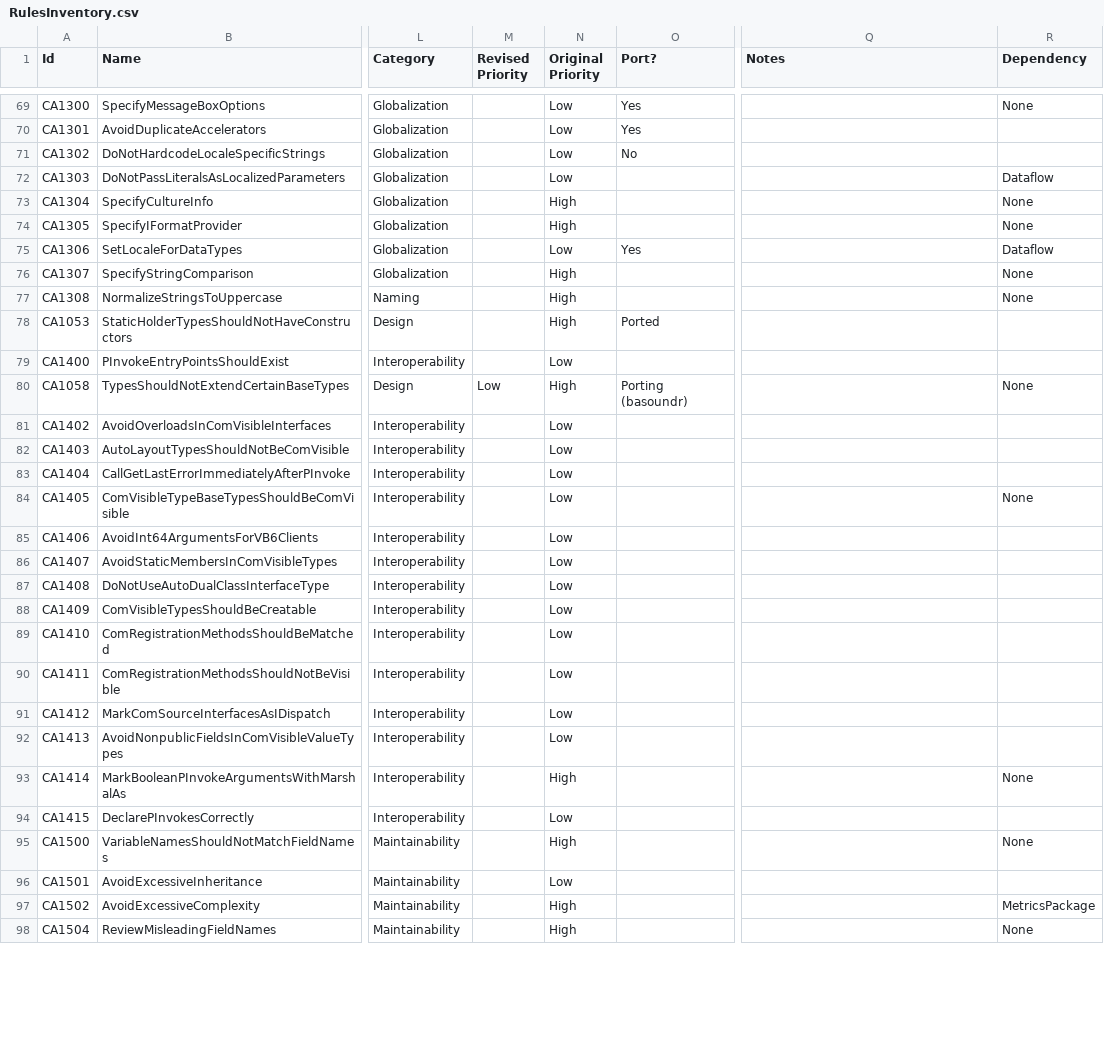
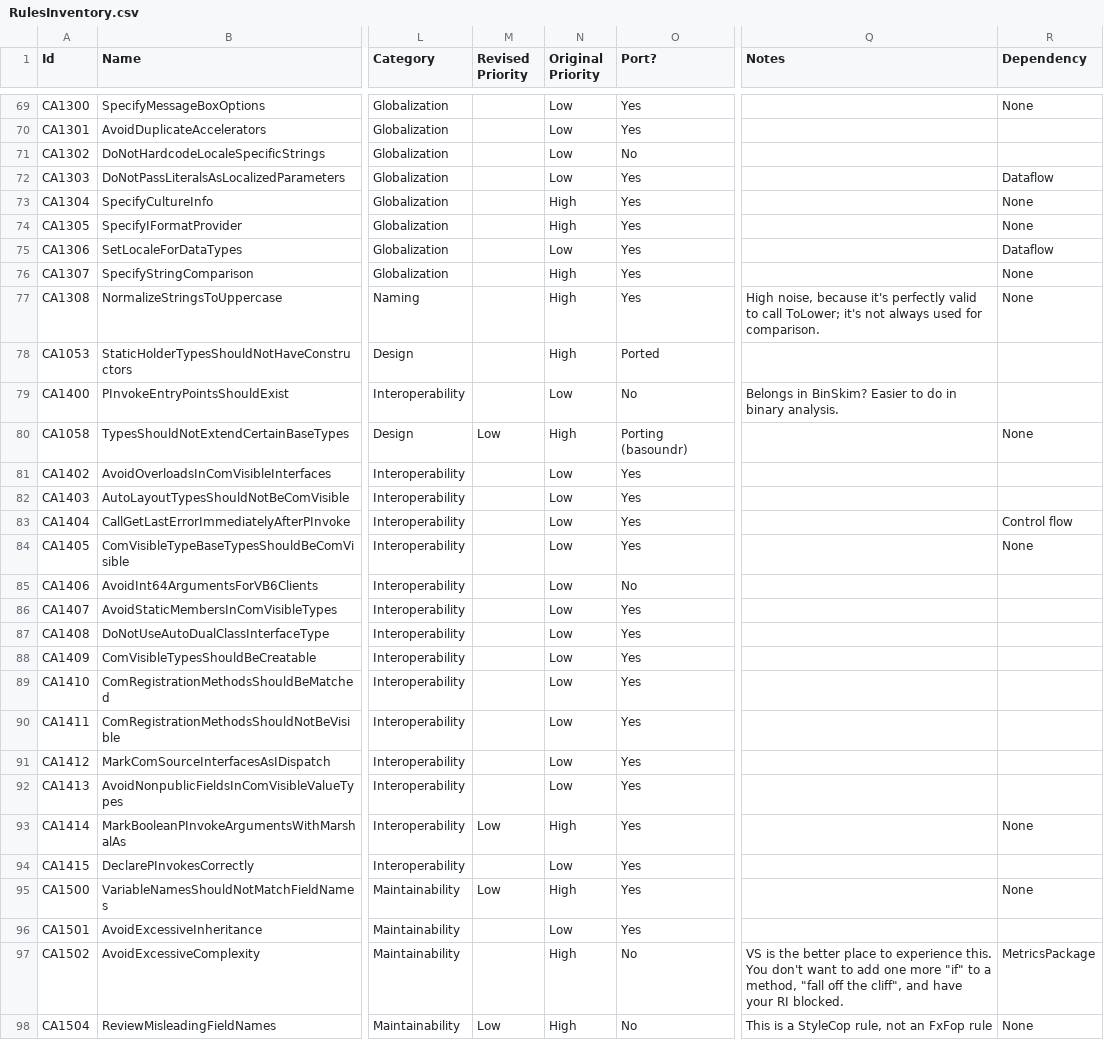
Before and after one commit to dotnet/roslyn-analyzers, a CSV file: RulesInventory.csv, drawn as a sheet; only a part is shown, gaps mark what is left out; the diff covers the shown part only; the diff names each change by its address in the sheet, - before the commit and + after, or states it on an @@ line.

Commit message:
Update RulesInventory per 11/30 meeting

```diff
--- a/RulesInventory.csv
+++ b/RulesInventory.csv
-O72:O74 (Port?): (empty)
+O72:O74 (Port?): Yes
-O76:O77 (Port?): (empty)
+O76:O77 (Port?): Yes
-Q77 (Notes): (empty)
+Q77 (Notes): High noise, because it's perfectly valid to call ToLower; it's not always used for comparison.
-O79 (Port?): (empty)
+O79 (Port?): No
-Q79 (Notes): (empty)
+Q79 (Notes): Belongs in BinSkim? Easier to do in binary analysis.
-O81:O84 (Port?): (empty)
+O81:O84 (Port?): Yes
-R83 (Dependency): (empty)
+R83 (Dependency): Control flow
-O85 (Port?): (empty)
+O85 (Port?): No
-O86:O96 (Port?): (empty)
+O86:O96 (Port?): Yes
-M93 (Revised Priority): (empty)
+M93 (Revised Priority): Low
-M95 (Revised Priority): (empty)
+M95 (Revised Priority): Low
-O97:O98 (Port?): (empty)
+O97:O98 (Port?): No
-Q97 (Notes): (empty)
+Q97 (Notes): VS is the better place to experience this. You don't want to add one more "if" to a method, "fall off the cliff", and have your RI blocked.
-M98 (Revised Priority): (empty)
+M98 (Revised Priority): Low
-Q98 (Notes): (empty)
+Q98 (Notes): This is a StyleCop rule, not an FxFop rule
```
Also changed, not shown: 32 edited cells elsewhere in this file.
